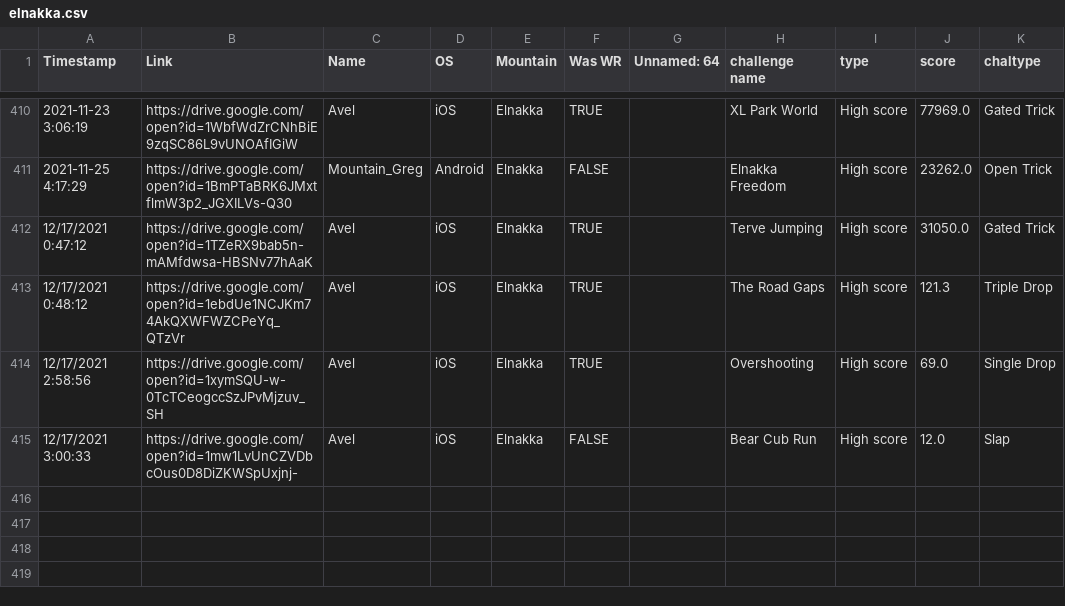
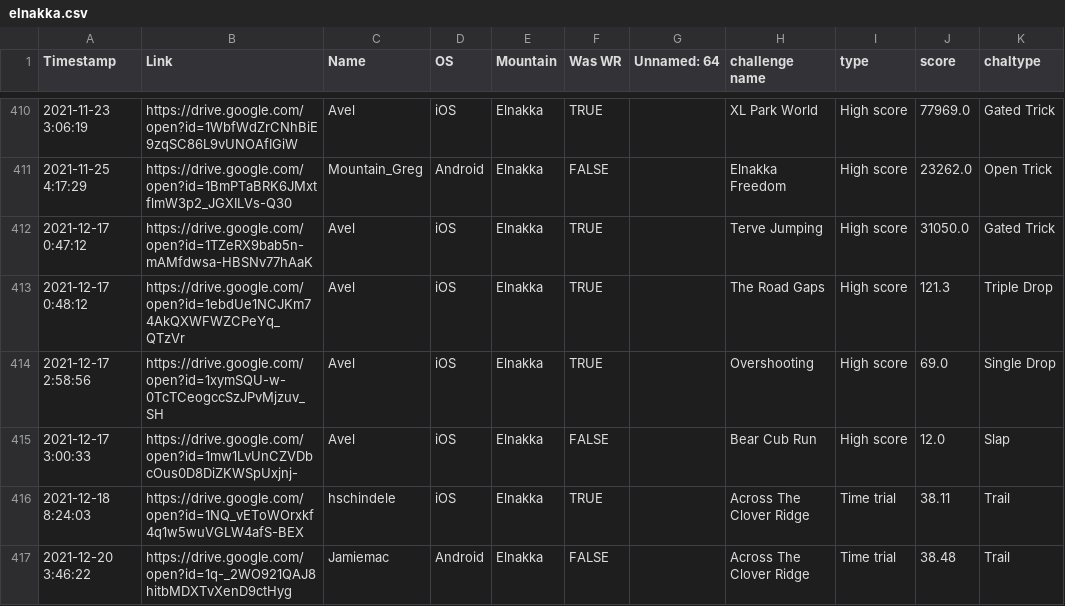
Before and after one commit to hschindele/gmaapp, a CSV file: data/elnakka.csv, drawn as a sheet; only a part is shown, gaps mark what is left out.

```diff
--- a/data/elnakka.csv
+++ b/data/elnakka.csv
@@ -411,5 +411,7 @@ Timestamp,Link,Name,OS,Mountain,Was WR,Unnamed: 64,challenge name,type,score,cha
 2021-11-25 4:17:29,https://drive.google.com/open?id=1BmPTaBRK6JMxtflmW3p2_JGXILVs-Q30,Mountain_Greg,Android,Elnakka,FALSE,,Elnakka Freedom,High score,23262.0,Open Trick
-12/17/2021 0:47:12,https://drive.google.com/open?id=1TZeRX9bab5n-mAMfdwsa-HBSNv77hAaK,Avel,iOS,Elnakka,TRUE,,Terve Jumping,High score,31050.0,Gated Trick
-12/17/2021 0:48:12,https://drive.google.com/open?id=1ebdUe1NCJKm74AkQXWFWZCPeYq_QTzVr,Avel,iOS,Elnakka,TRUE,,The Road Gaps,High score,121.3,Triple Drop
-12/17/2021 2:58:56,https://drive.google.com/open?id=1xymSQU-w-0TcTCeogccSzJPvMjzuv_SH,Avel,iOS,Elnakka,TRUE,,Overshooting,High score,69.0,Single Drop
-12/17/2021 3:00:33,https://drive.google.com/open?id=1mw1LvUnCZVDbcOus0D8DiZKWSpUxjnj-,Avel,iOS,Elnakka,FALSE,,Bear Cub Run,High score,12.0,Slap
+2021-12-17 0:47:12,https://drive.google.com/open?id=1TZeRX9bab5n-mAMfdwsa-HBSNv77hAaK,Avel,iOS,Elnakka,TRUE,,Terve Jumping,High score,31050.0,Gated Trick
+2021-12-17 0:48:12,https://drive.google.com/open?id=1ebdUe1NCJKm74AkQXWFWZCPeYq_QTzVr,Avel,iOS,Elnakka,TRUE,,The Road Gaps,High score,121.3,Triple Drop
+2021-12-17 2:58:56,https://drive.google.com/open?id=1xymSQU-w-0TcTCeogccSzJPvMjzuv_SH,Avel,iOS,Elnakka,TRUE,,Overshooting,High score,69.0,Single Drop
+2021-12-17 3:00:33,https://drive.google.com/open?id=1mw1LvUnCZVDbcOus0D8DiZKWSpUxjnj-,Avel,iOS,Elnakka,FALSE,,Bear Cub Run,High score,12.0,Slap
+2021-12-18 8:24:03,https://drive.google.com/open?id=1NQ_vEToWOrxkf4q1w5wuVGLW4afS-BEX,hschindele,iOS,Elnakka,TRUE,,Across The Clover Ridge,Time trial,38.11,Trail
+2021-12-20 3:46:22,https://drive.google.com/open?id=1q-_2WO921QAJ8hitbMDXTvXenD9ctHyg,Jamiemac,Android,Elnakka,FALSE,,Across The Clover Ridge,Time trial,38.48,Trail
```
Also changed, not shown: data/allpbs.csv, data/gmaraw.csv, 31 other files.
